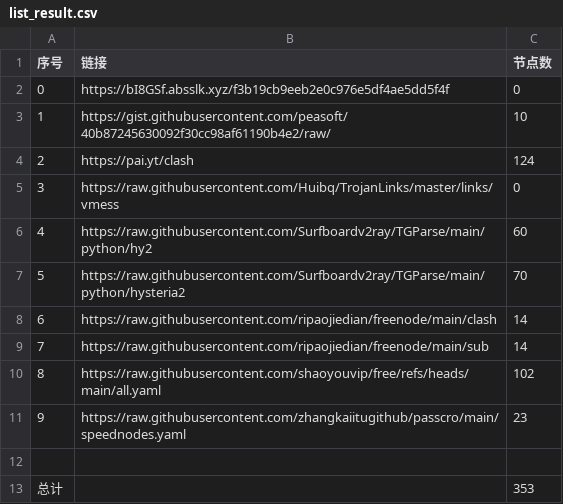
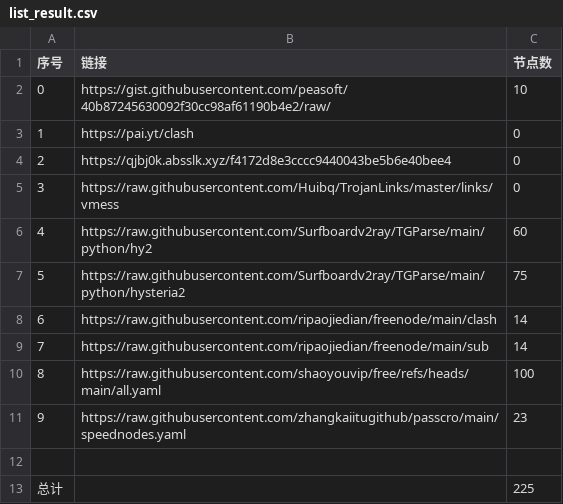
Before and after one commit to guoyb98/NoMoreWalls, a CSV file: list_result.csv, drawn as a sheet.

```diff
--- a/list_result.csv
+++ b/list_result.csv
@@ -1,13 +1,13 @@
 序号,链接,节点数
-0,https://bI8GSf.absslk.xyz/f3b19cb9eeb2e0c976e5df4ae5dd5f4f,0
-1,https://gist.githubusercontent.com/peasoft/40b87245630092f30cc98af61190b4e2/raw/,10
-2,https://pai.yt/clash,124
+0,https://gist.githubusercontent.com/peasoft/40b87245630092f30cc98af61190b4e2/raw/,10
+1,https://pai.yt/clash,0
+2,https://qjbj0k.absslk.xyz/f4172d8e3cccc9440043be5b6e40bee4,0
 3,https://raw.githubusercontent.com/Huibq/TrojanLinks/master/links/vmess,0
 4,https://raw.githubusercontent.com/Surfboardv2ray/TGParse/main/python/hy2,60
-5,https://raw.githubusercontent.com/Surfboardv2ray/TGParse/main/python/hysteria2,70
+5,https://raw.githubusercontent.com/Surfboardv2ray/TGParse/main/python/hysteria2,75
 6,https://raw.githubusercontent.com/ripaojiedian/freenode/main/clash,14
 7,https://raw.githubusercontent.com/ripaojiedian/freenode/main/sub,14
-8,https://raw.githubusercontent.com/shaoyouvip/free/refs/heads/main/all.yaml,102
+8,https://raw.githubusercontent.com/shaoyouvip/free/refs/heads/main/all.yaml,100
 9,https://raw.githubusercontent.com/zhangkaiitugithub/passcro/main/speednodes.yaml,23
 
-总计,,353
+总计,,225
```
Also changed, not shown: 28 other files.
